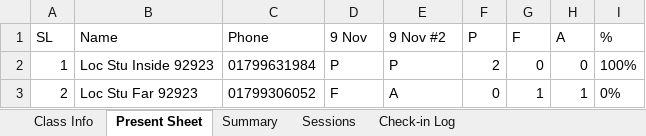
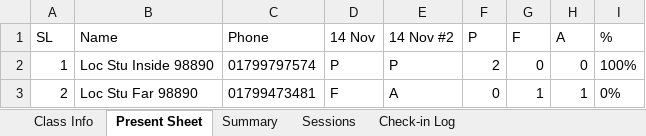
Before and after one commit to topbook12/hajira, an Excel workbook: research/audit-export.xlsx, sheet Present Sheet, drawn as a sheet; values as stored, in another font and other column widths than the file's, no borders; the diff names each change by its address in the sheet, - before the commit and + after, or states it on an @@ line.

```diff
--- a/research/audit-export.xlsx (sheet Present Sheet)
+++ b/research/audit-export.xlsx (sheet Present Sheet)
-D1: 9 Nov
+D1: 14 Nov
-E1: 9 Nov #2
+E1: 14 Nov #2
-B2 (Name): Loc Stu Inside 92923
+B2 (Name): Loc Stu Inside 98890
-C2 (Phone): 01799631984
+C2 (Phone): 01799797574
-B3 (Name): Loc Stu Far 92923
+B3 (Name): Loc Stu Far 98890
-C3 (Phone): 01799306052
+C3 (Phone): 01799473481
```
Also changed, not shown: sheet Check-in Log, sheet Sessions, sheet Class Info, sheet Summary, 3 other files.
